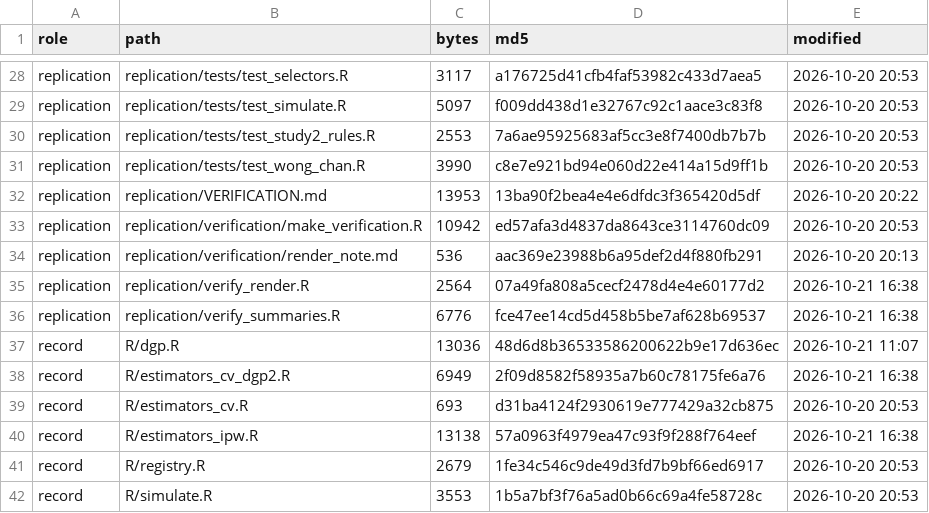
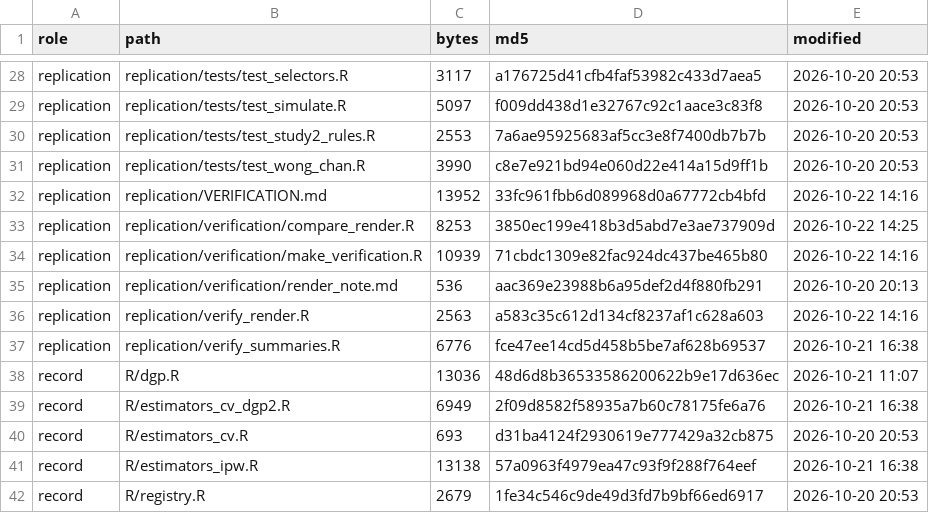
Before and after one commit to orsan1-debug/Masters_Thesis, a CSV file: replication/manifest.csv, drawn as a sheet; only a part is shown, gaps mark what is left out; the shorter side is filled out with more unchanged rows.

Commit message:
compare_render in R. same pdftotext output so the stored csvs hold

```diff
--- a/replication/manifest.csv
+++ b/replication/manifest.csv
@@ -31,6 +31,7 @@
 "replication","replication/tests/test_wong_chan.R",3990,"c8e7e921bd94e060d22e414a15d9ff1b","2026-10-20 20:53"
-"replication","replication/VERIFICATION.md",13953,"13ba90f2bea4e4e6dfdc3f365420d5df","2026-10-20 20:22"
-"replication","replication/verification/make_verification.R",10942,"ed57afa3d4837da8643ce3114760dc09","2026-10-20 20:53"
+"replication","replication/VERIFICATION.md",13952,"33fc961fbb6d089968d0a67772cb4bfd","2026-10-22 14:16"
+"replication","replication/verification/compare_render.R",8253,"3850ec199e418b3d5abd7e3ae737909d","2026-10-22 14:25"
+"replication","replication/verification/make_verification.R",10939,"71cbdc1309e82fac924dc437be465b80","2026-10-22 14:16"
 "replication","replication/verification/render_note.md",536,"aac369e23988b6a95def2d4f880fb291","2026-10-20 20:13"
-"replication","replication/verify_render.R",2564,"07a49fa808a5cecf2478d4e4e60177d2","2026-10-21 16:38"
+"replication","replication/verify_render.R",2563,"a583c35c612d134cf8237af1c628a603","2026-10-22 14:16"
 "replication","replication/verify_summaries.R",6776,"fce47ee14cd5d458b5be7af628b69537","2026-10-21 16:38"
```
Also changed, not shown: 7 other files.
